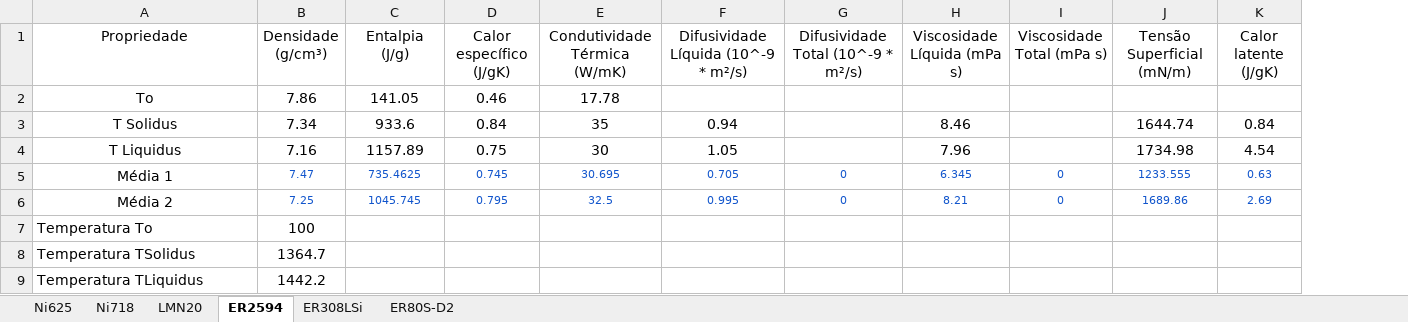
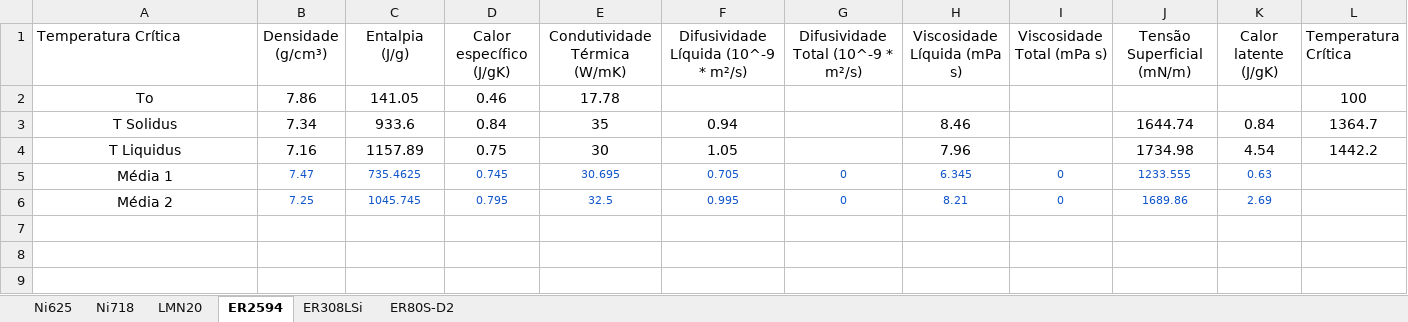
Before and after one commit to NycFenix/A.M.S-Interface, an Excel workbook: include/Material_Properties.xlsx, sheet ER2594, drawn as a sheet; values as stored, in another font and other column widths than the file's, no borders; charts and pictures not drawn; removed rows and columns are numbered as before the commit, all else as after; the diff names each change by its address in the sheet, - before the commit and + after, or states it on an @@ line.

```diff
--- a/include/Material_Properties.xlsx (sheet ER2594)
+++ b/include/Material_Properties.xlsx (sheet ER2594)
+column L (Temperatura Crítica), rows 2-4: 100 | 1364.7 | 1442.2
-A1: Propriedade
+A1: Temperatura Crítica
-A1 alignment: center
+A1 alignment: left
-row 7: Temperatura To | 100
-row 8: Temperatura TSolidus | 1364.7
-row 9: Temperatura TLiquidus | 1442.2
```
Also changed, not shown: sheet ER80S-D2, sheet Ni625, sheet ER308LSi, sheet LMN20, sheet Ni718, 4 other files.
